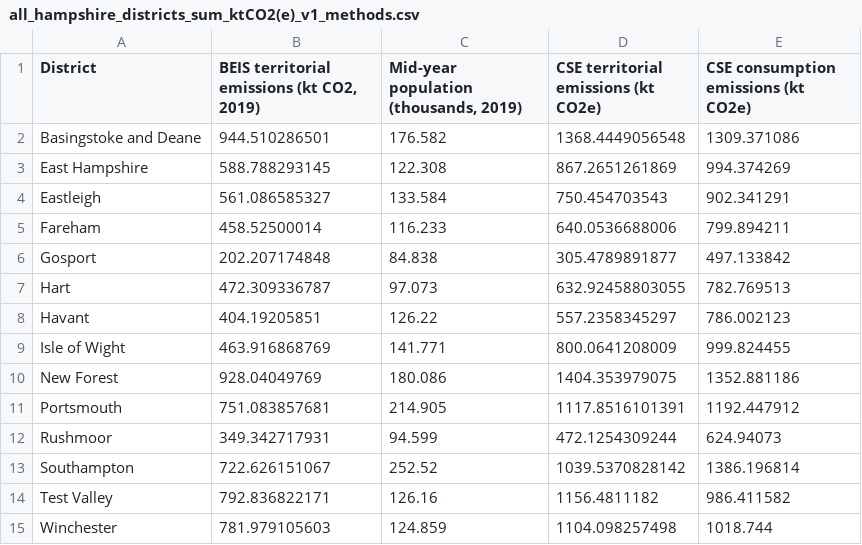
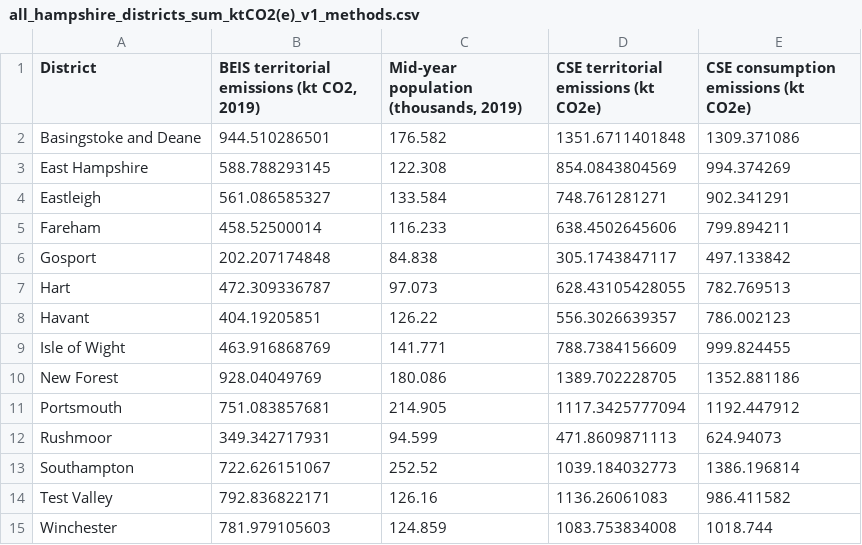
Before and after one commit to dataknut/hampshire-ghg-emissions, a CSV file: data/outputs/all_hampshire_districts_sum_ktCO2(e)_v1_methods.csv, drawn as a sheet.

Commit message:
updated version to reflect CSE data update (slightly reduced Agricultural emissions under territorial method)

```diff
--- a/data/outputs/all_hampshire_districts_sum_ktCO2(e)_v1_methods.csv
+++ b/data/outputs/all_hampshire_districts_sum_ktCO2(e)_v1_methods.csv
@@ -1,15 +1,15 @@
 District,"BEIS territorial emissions (kt CO2, 2019)","Mid-year population (thousands, 2019)",CSE territorial emissions (kt CO2e),CSE consumption emissions (kt CO2e)
-Basingstoke and Deane,944.510286501,176.582,1368.4449056548,1309.371086
-East Hampshire,588.788293145,122.308,867.2651261869,994.374269
-Eastleigh,561.086585327,133.584,750.454703543,902.341291
-Fareham,458.52500014,116.233,640.0536688006,799.894211
-Gosport,202.207174848,84.838,305.4789891877,497.133842
-Hart,472.309336787,97.073,632.92458803055,782.769513
-Havant,404.19205851,126.22,557.2358345297,786.002123
-Isle of Wight,463.916868769,141.771,800.0641208009,999.824455
-New Forest,928.04049769,180.086,1404.353979075,1352.881186
-Portsmouth,751.083857681,214.905,1117.8516101391,1192.447912
-Rushmoor,349.342717931,94.599,472.1254309244,624.94073
-Southampton,722.626151067,252.52,1039.5370828142,1386.196814
-Test Valley,792.836822171,126.16,1156.4811182,986.411582
-Winchester,781.979105603,124.859,1104.098257498,1018.744
+Basingstoke and Deane,944.510286501,176.582,1351.6711401848,1309.371086
+East Hampshire,588.788293145,122.308,854.0843804569,994.374269
+Eastleigh,561.086585327,133.584,748.761281271,902.341291
+Fareham,458.52500014,116.233,638.4502645606,799.894211
+Gosport,202.207174848,84.838,305.1743847117,497.133842
+Hart,472.309336787,97.073,628.43105428055,782.769513
+Havant,404.19205851,126.22,556.3026639357,786.002123
+Isle of Wight,463.916868769,141.771,788.7384156609,999.824455
+New Forest,928.04049769,180.086,1389.702228705,1352.881186
+Portsmouth,751.083857681,214.905,1117.3425777094,1192.447912
+Rushmoor,349.342717931,94.599,471.8609871113,624.94073
+Southampton,722.626151067,252.52,1039.184032773,1386.196814
+Test Valley,792.836822171,126.16,1136.26061083,986.411582
+Winchester,781.979105603,124.859,1083.753834008,1018.744
```
Also changed, not shown: 7 other files.
